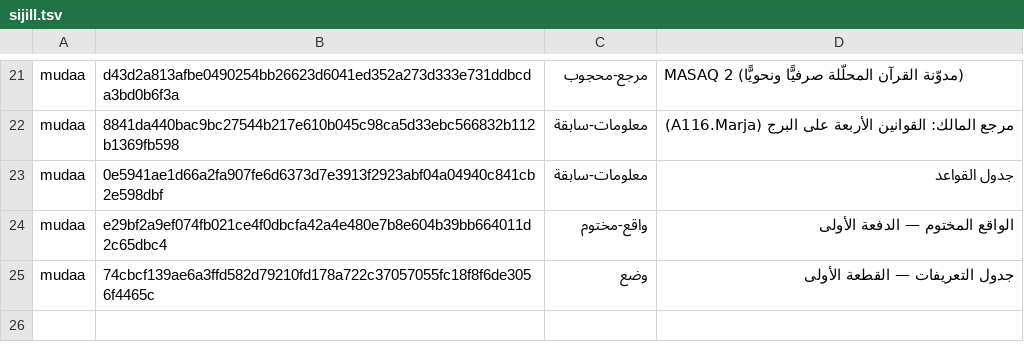
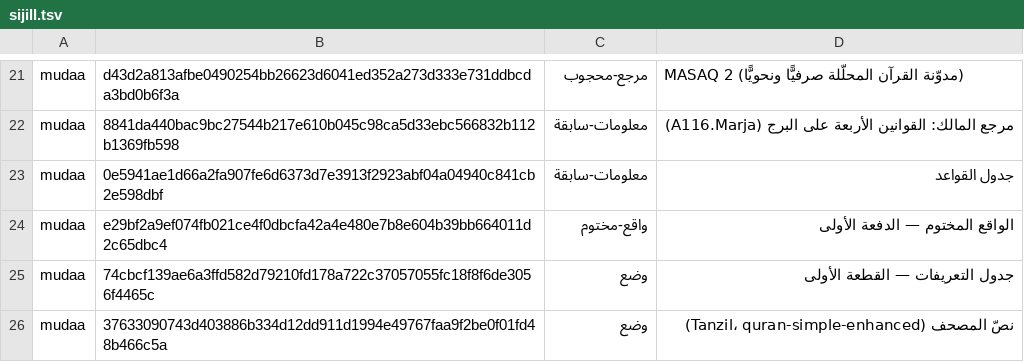
Before and after one commit to Saleh1967/Mashru, a TSV file: mudaat/sijill.tsv, drawn as a sheet; only a part is shown, gaps mark what is left out.

```diff
--- a/mudaat/sijill.tsv
+++ b/mudaat/sijill.tsv
@@ -25 +25,2 @@ mudaa	e29bf2a9ef074fb021ce4f0dbcfa42a4e480e7b8e604b39bb664011d2c65dbc4	واقع-
 mudaa	74cbcf139ae6a3ffd582d79210fd178a722c37057055fc18f8f6de3056f4465c	وضع	جدول التعريفات — القطعة الأولى
+mudaa	37633090743d403886b334d12dd911d1994e49767faa9f2be0f01fd48b466c5a	وضع	نصّ المصحف (Tanzil، quran-simple-enhanced)
```
Also changed, not shown: 8 other files.
